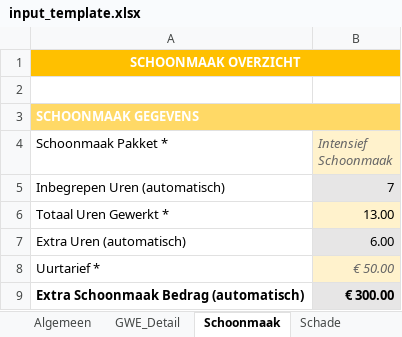
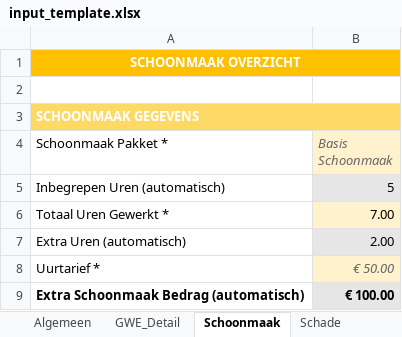
Before and after one commit to aljereau/eindafrekening-generator, an Excel workbook: input_template.xlsx, sheet Schoonmaak, drawn as a sheet; values as stored, in another font and other column widths than the file's, no borders; the diff names each change by its address in the sheet, - before the commit and + after, or states it on an @@ line.

```diff
--- a/input_template.xlsx (sheet Schoonmaak)
+++ b/input_template.xlsx (sheet Schoonmaak)
-B4: Intensief Schoonmaak
+B4: Basis Schoonmaak
-B5 (Basis Schoonmaak): 7
+B5 (Basis Schoonmaak): 5
-B6 (Basis Schoonmaak): 13.00
+B6 (Basis Schoonmaak): 7.00
-B7 (Basis Schoonmaak): 6.00
+B7 (Basis Schoonmaak): 2.00
-B9 (Basis Schoonmaak): € 300.00
+B9 (Basis Schoonmaak): € 100.00
```
Also changed, not shown: sheet Schade, sheet GWE_Detail, sheet Algemeen, test_full_overuse.xlsx, 6 other files.
